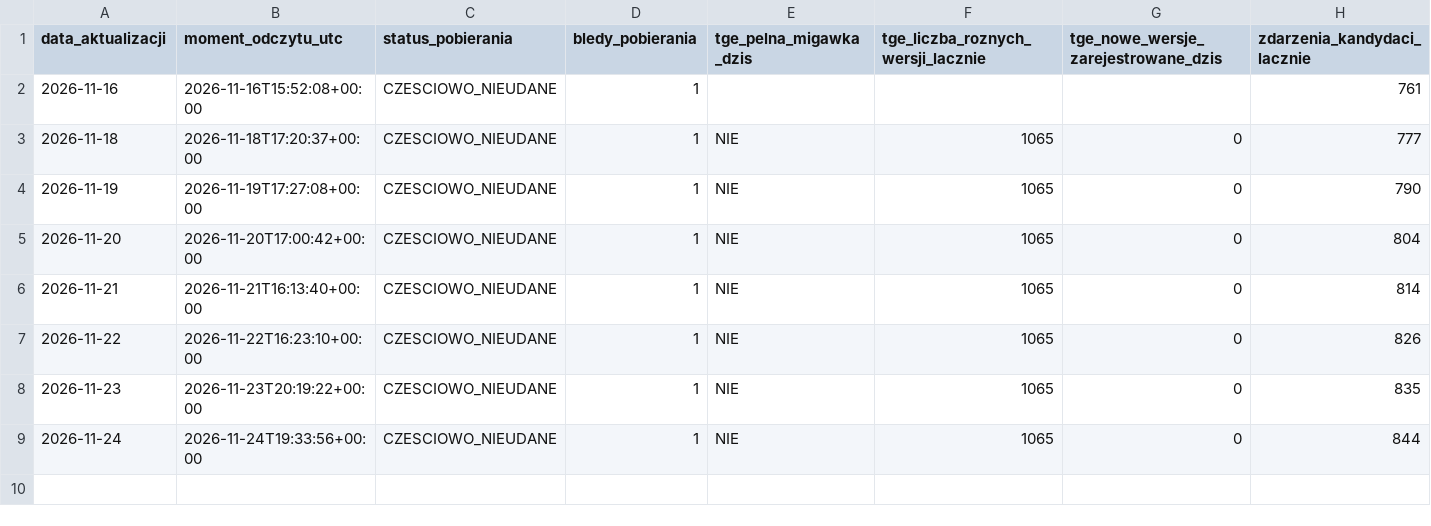
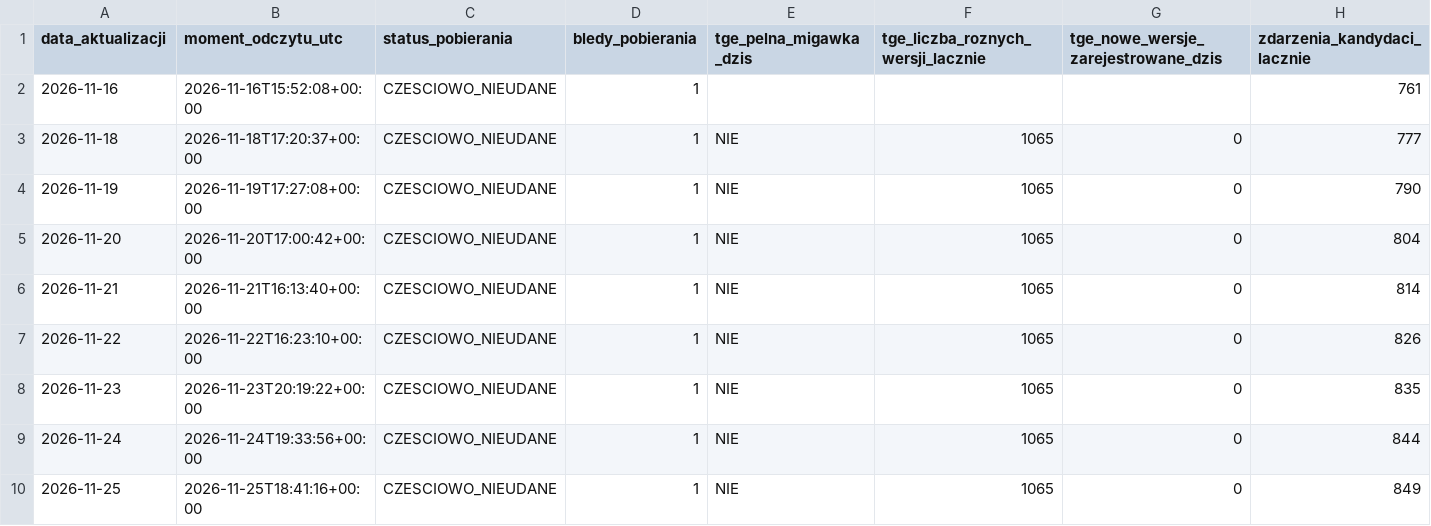
Before and after one commit to ForumEnergiiPL/ubytki, a CSV file: historia_analityki.csv, drawn as a sheet; only a part is shown; rows hold the shown columns only; the diff names each change by its address in the sheet, - before the commit and + after, or states it on an @@ line.

```diff
--- a/historia_analityki.csv
+++ b/historia_analityki.csv
+row 10: 2026-11-25 | 2026-11-25T18:41:16+00:00 | CZESCIOWO_NIEUDANE | 1 | NIE | 1065 | 0 | 849
```
Also changed, not shown: analityka_dzienna.csv, porownanie_pse_tge.csv, 3 other files.
